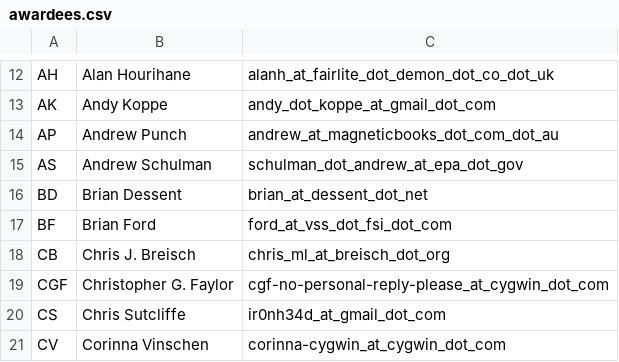
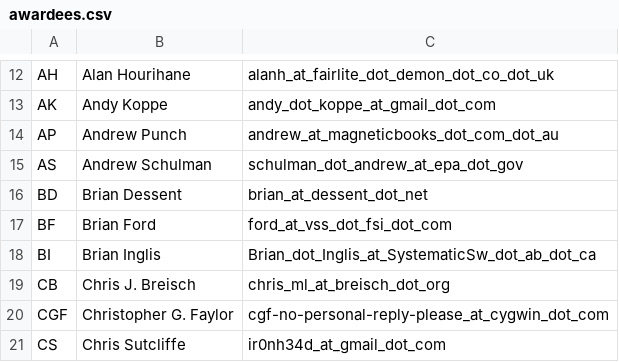
Before and after one commit to jhauga/cygwin-htdocs, a CSV file: goldstars/src/awardees.csv, drawn as a sheet; only a part is shown, gaps mark what is left out; the shorter side is filled out with more unchanged rows; the diff names each change by its address in the sheet, - before the commit and + after, or states it on an @@ line.

```diff
--- a/goldstars/src/awardees.csv
+++ b/goldstars/src/awardees.csv
+row 18: BI | Brian Inglis | Brian_dot_Inglis_at_SystematicSw_dot_ab_dot_ca
```
Also changed, not shown: goldstars/src/awards.csv, 2 other files.
